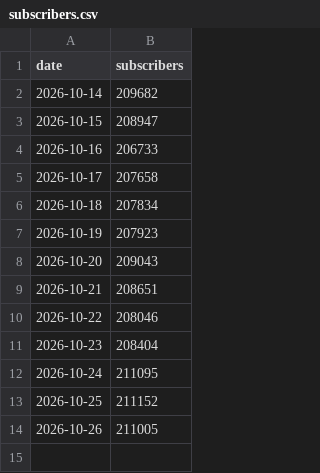
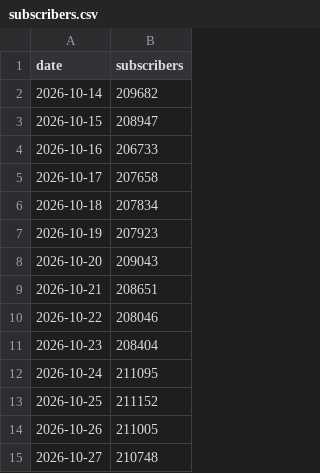
Before and after one commit to LizaMem/mts-tg-stats, a CSV file: docs/subscribers.csv, drawn as a sheet; the diff names each change by its address in the sheet, - before the commit and + after, or states it on an @@ line.

```diff
--- a/docs/subscribers.csv
+++ b/docs/subscribers.csv
+row 15: 2026-10-27 | 210748
```
Also changed, not shown: docs/history.csv, docs/posts.csv, 1 other file.
